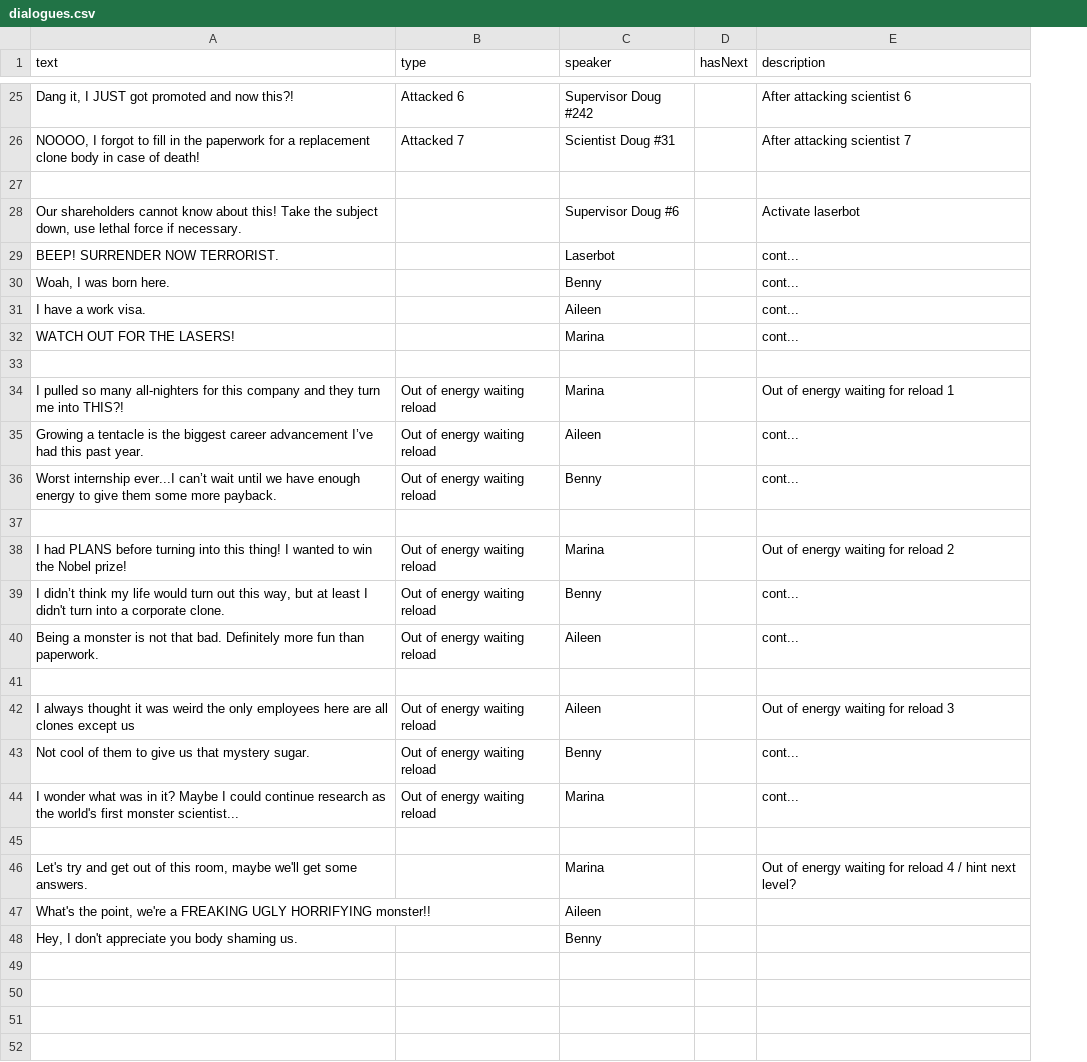
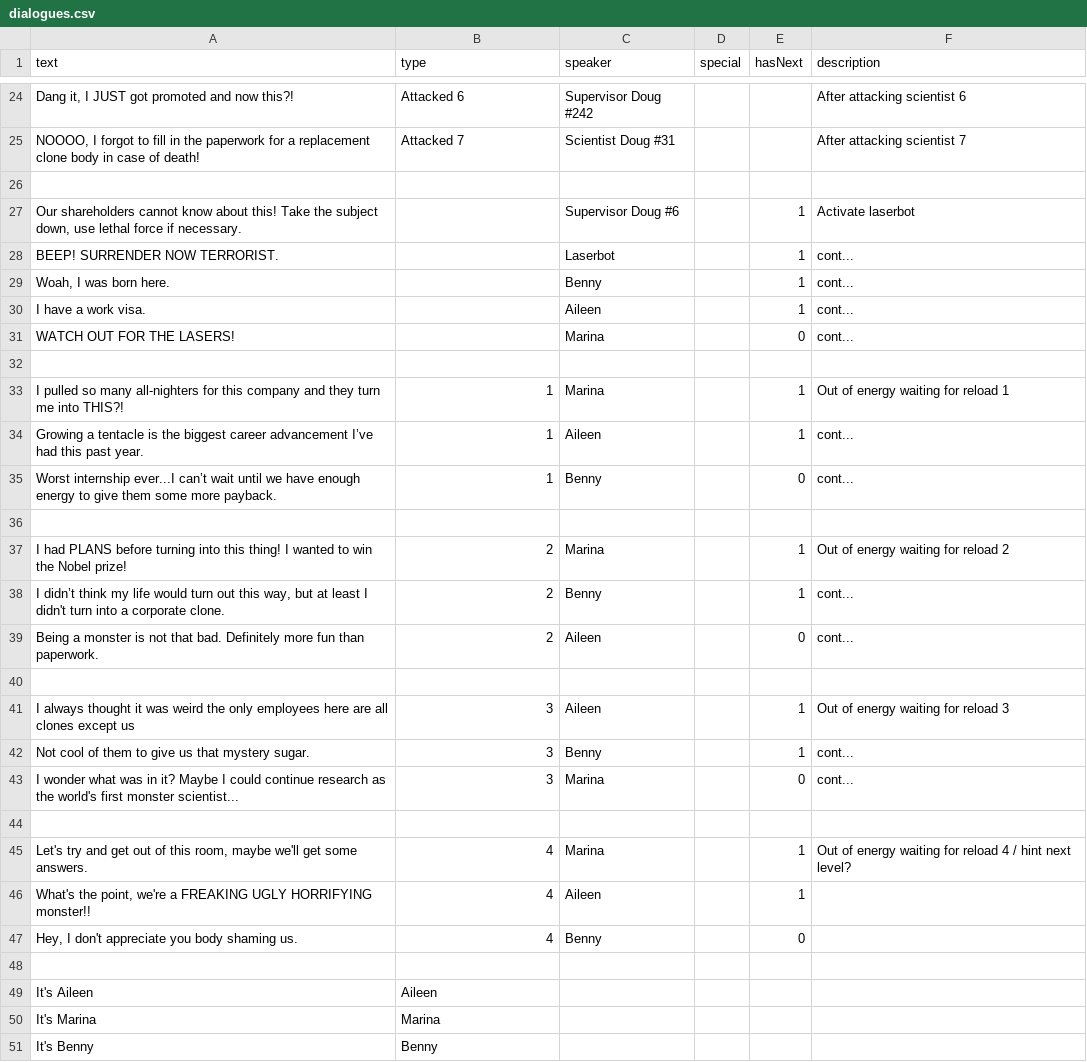
Before and after one commit to shshwdr/MysterySpore, a CSV file: Assets/Resources/csv/dialogues.csv, drawn as a sheet; only a part is shown, gaps mark what is left out; addresses are those after the commit; the diff covers the shown part only; the diff names each change by its address in the sheet, - before the commit and + after, or states it on an @@ line.

```diff
--- a/Assets/Resources/csv/dialogues.csv
+++ b/Assets/Resources/csv/dialogues.csv
+column D (special), empty
-E27:E30 (hasNext): (empty)
+E27:E30 (hasNext): 1
-E31 (hasNext): (empty)
+E31 (hasNext): 0
-B33:B35 (type): Out of energy waiting reload
+B33:B35 (type): 1
-E33:E34 (hasNext): (empty)
+E33:E34 (hasNext): 1
-E35 (hasNext): (empty)
+E35 (hasNext): 0
-B37:B39 (type): Out of energy waiting reload
+B37:B39 (type): 2
-E37:E38 (hasNext): (empty)
+E37:E38 (hasNext): 1
-E39 (hasNext): (empty)
+E39 (hasNext): 0
-B41:B43 (type): Out of energy waiting reload
+B41:B43 (type): 3
-E41:E42 (hasNext): (empty)
+E41:E42 (hasNext): 1
-E43 (hasNext): (empty)
+E43 (hasNext): 0
-B45:B47 (type): (empty)
+B45:B47 (type): 4
-E45:E46 (hasNext): (empty)
+E45:E46 (hasNext): 1
-E47 (hasNext): (empty)
+E47 (hasNext): 0
+row 48: (empty)
+row 49: It's Aileen | Aileen
+row 50: It's Marina | Marina
+row 51: It's Benny | Benny
```
Also changed, not shown: 2 added rows, 3 removed rows and 19 edited cells elsewhere in this file, 22 other files.
